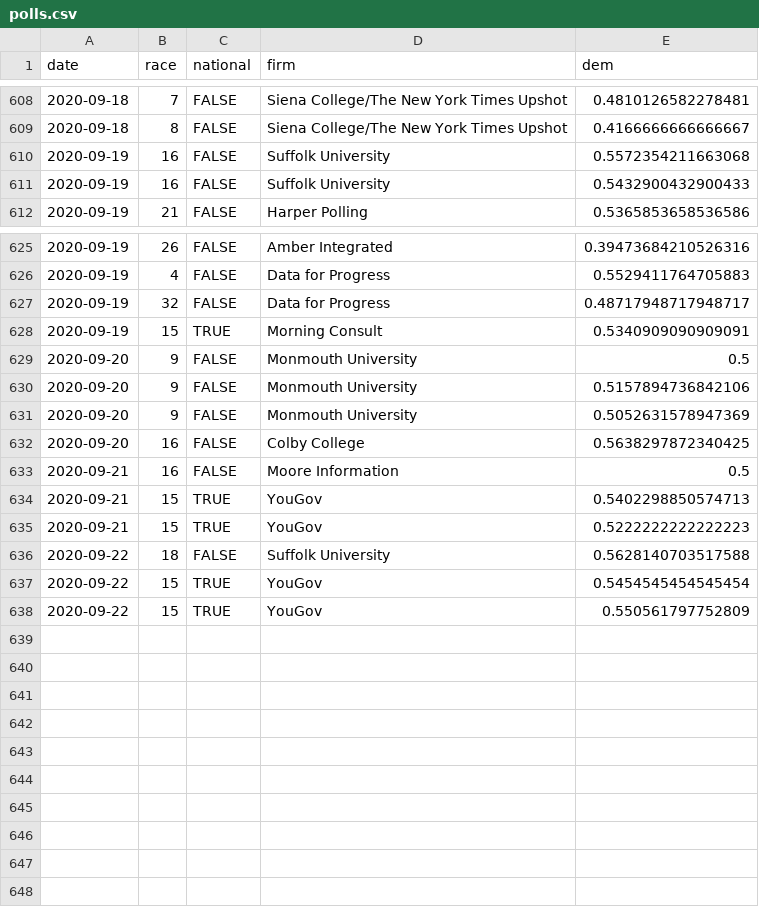
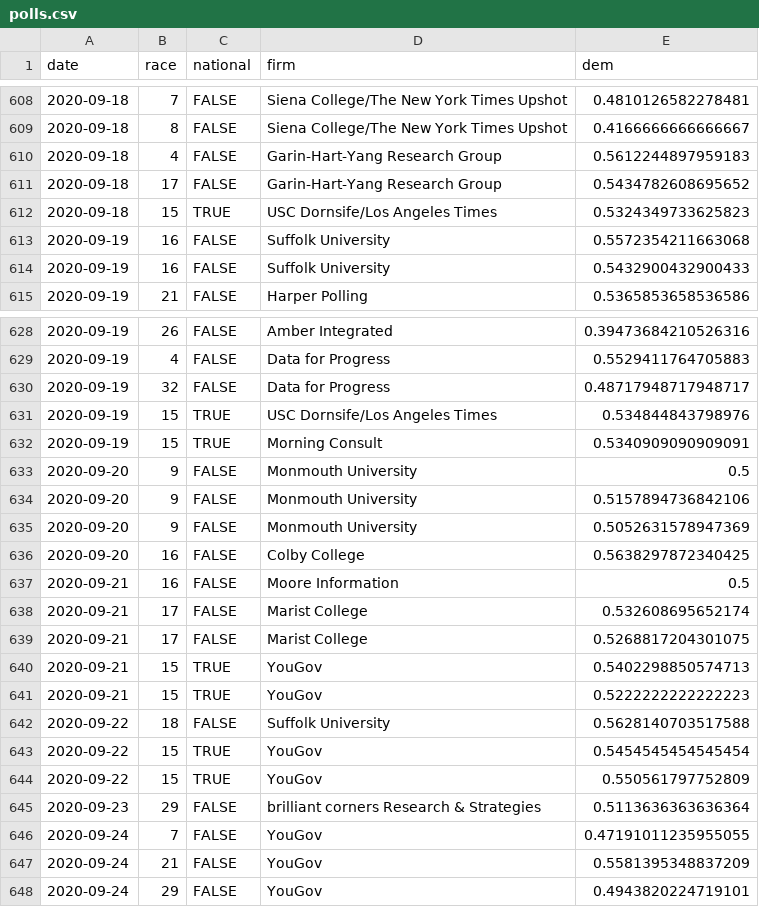
Before and after one commit to CoryMcCartan/senate, a CSV file: docs/polls.csv, drawn as a sheet; only a part is shown, gaps mark what is left out; the diff names each change by its address in the sheet, - before the commit and + after, or states it on an @@ line.

```diff
--- a/docs/polls.csv
+++ b/docs/polls.csv
+row 610: 2020-09-18 | 4 | FALSE | Garin-Hart-Yang Research Group | 0.5612244897959183
+row 611: 2020-09-18 | 17 | FALSE | Garin-Hart-Yang Research Group | 0.5434782608695652
+row 612: 2020-09-18 | 15 | TRUE | USC Dornsife/Los Angeles Times | 0.5324349733625823
+row 631: 2020-09-19 | 15 | TRUE | USC Dornsife/Los Angeles Times | 0.534844843798976
+row 638: 2020-09-21 | 17 | FALSE | Marist College | 0.532608695652174
+row 639: 2020-09-21 | 17 | FALSE | Marist College | 0.5268817204301075
+row 645: 2020-09-23 | 29 | FALSE | brilliant corners Research & Strategies | 0.5113636363636364
+row 646: 2020-09-24 | 7 | FALSE | YouGov | 0.47191011235955055
+row 647: 2020-09-24 | 21 | FALSE | YouGov | 0.5581395348837209
+row 648: 2020-09-24 | 29 | FALSE | YouGov | 0.4943820224719101
```
Also changed, not shown: docs/history.csv, docs/race_history.csv, 2 other files.
